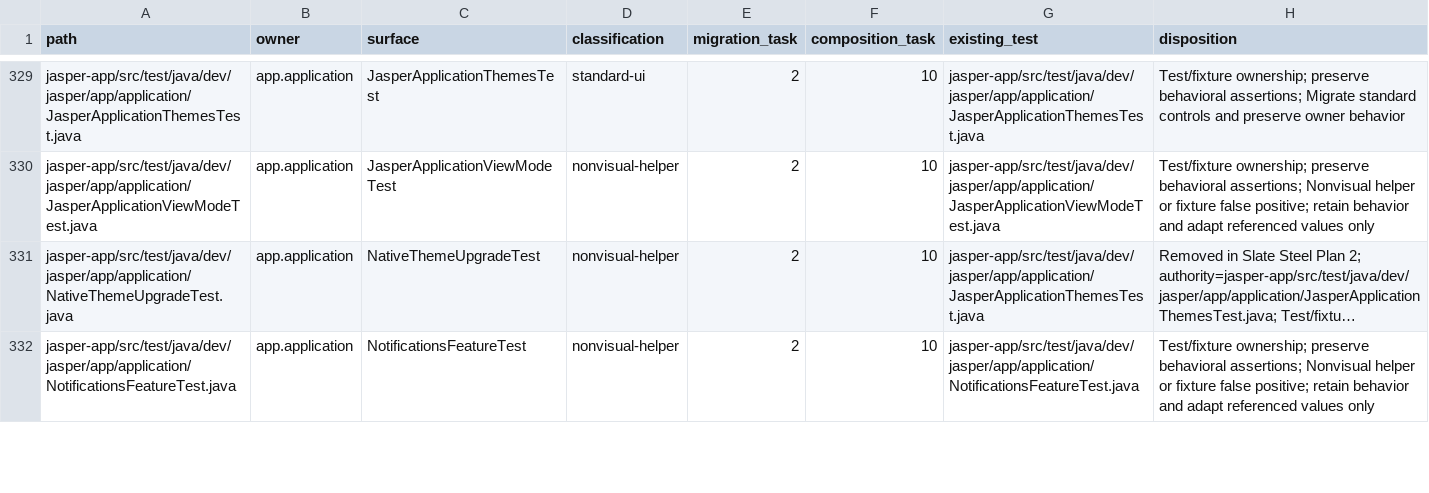
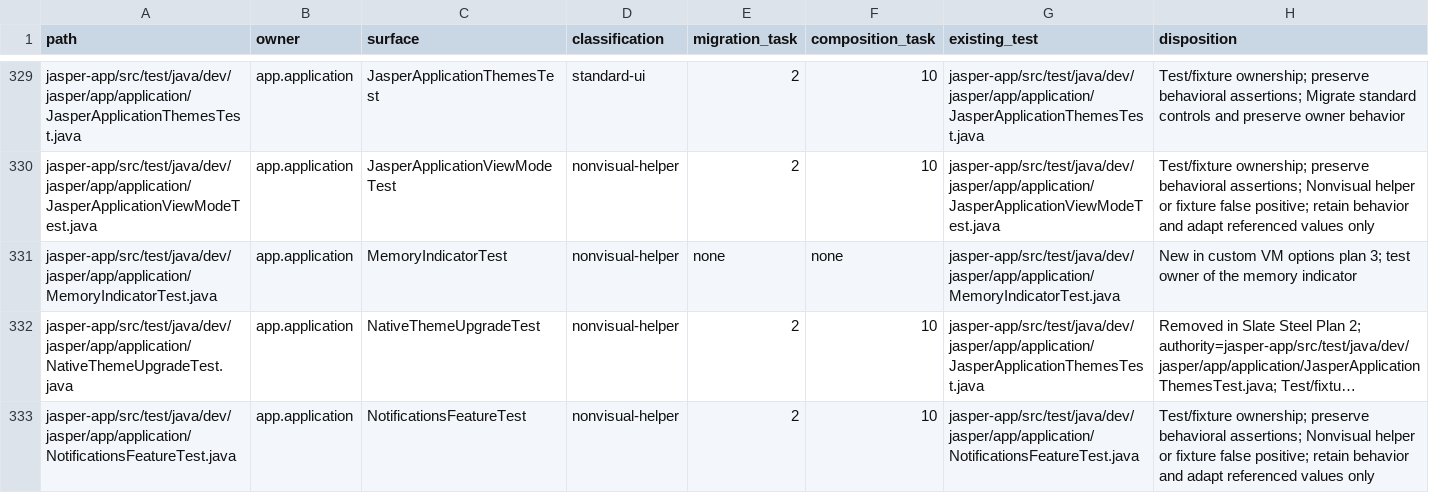
Before and after one commit to an0nn30/Jasper, a CSV file: docs/design/theme-engine/migration.csv, drawn as a sheet; only a part is shown, gaps mark what is left out; long unchanged cells end in …; the diff names each change by its address in the sheet, - before the commit and + after, or states it on an @@ line.

```diff
--- a/docs/design/theme-engine/migration.csv
+++ b/docs/design/theme-engine/migration.csv
+row 331: jasper-app/src/test/java/dev/jasper/app/application/MemoryIndicatorTest.java | app.application | MemoryIndicatorTest | nonvisual-helper | none | none | jasper-app/src/test/java/dev/jasper/app/application/MemoryIndicatorTest.java | New in custom VM options plan 3; test owner of the memory indicator
```
Also changed, not shown: 2 other files.
